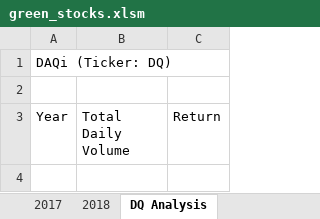
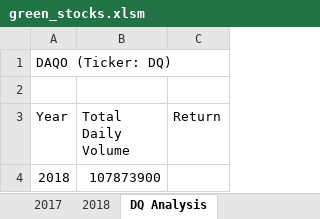
Before and after one commit to wilfredwaheejr/practice-stock-analysis, an Excel workbook: green_stocks.xlsm, sheet DQ Analysis, drawn as a sheet; values as stored, in another font and other column widths than the file's, no borders; the diff names each change by its address in the sheet, - before the commit and + after, or states it on an @@ line.

Commit message:
Add files via upload

```diff
--- a/green_stocks.xlsm (sheet DQ Analysis)
+++ b/green_stocks.xlsm (sheet DQ Analysis)
-A1 (Year): DAQi (Ticker: DQ)
+A1 (Year): DAQO (Ticker: DQ)
+row 4: 2018 | 107873900
```
